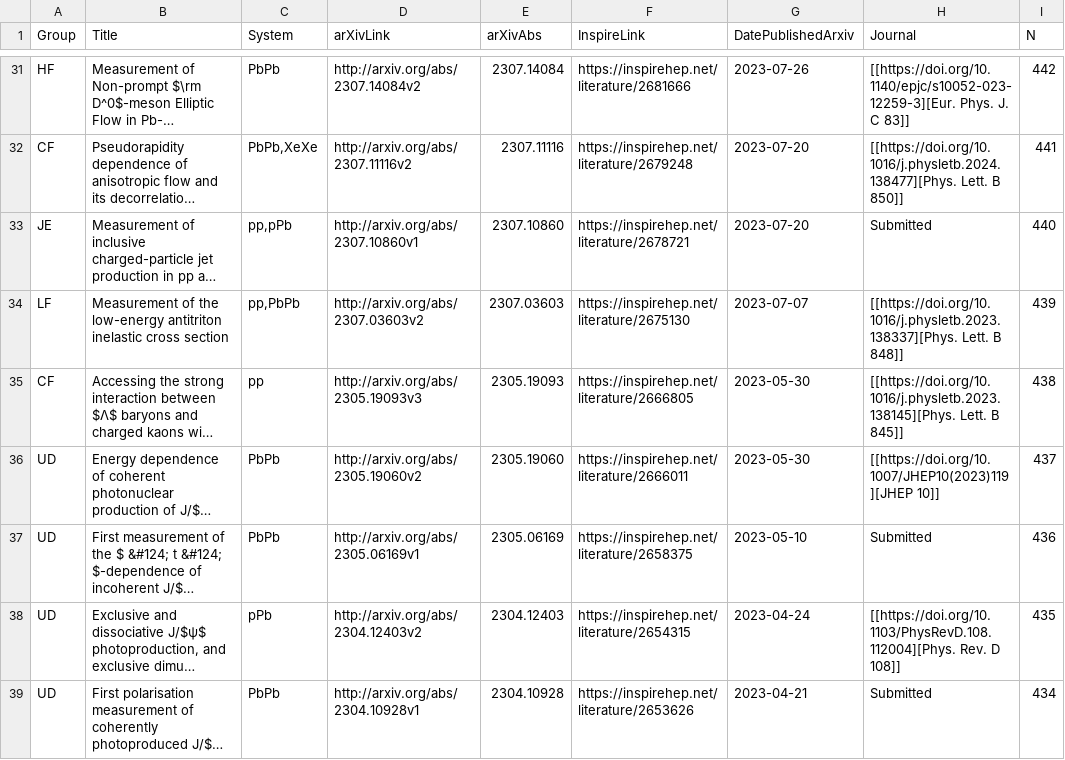
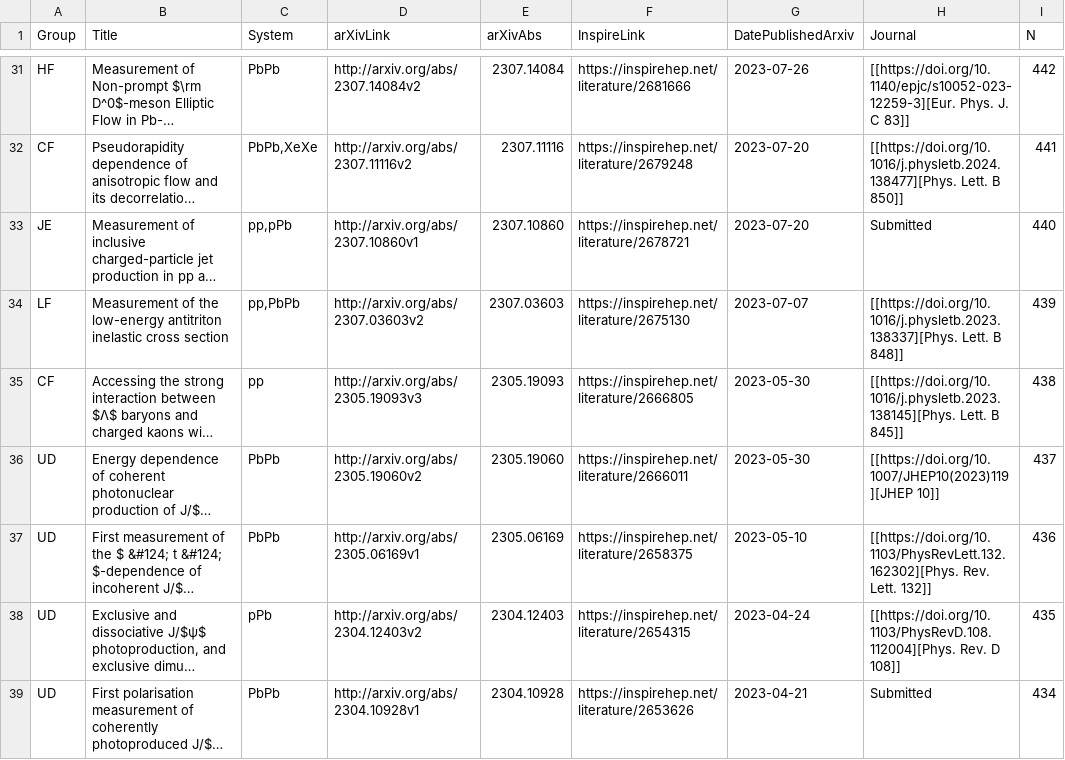
Before and after one commit to matplo/alice_papers, a CSV file: twiki/alice_papers_table.csv, drawn as a sheet; only a part is shown, gaps mark what is left out; long unchanged cells end in …; the diff names each change by its address in the sheet, - before the commit and + after, or states it on an @@ line.

```diff
--- a/twiki/alice_papers_table.csv
+++ b/twiki/alice_papers_table.csv
-H37 (Journal): Submitted
+H37 (Journal): [[https://doi.org/10.1103/PhysRevLett.132.162302][Phys. Rev. Lett. 132]]
```
Also changed, not shown: 6 other files.
